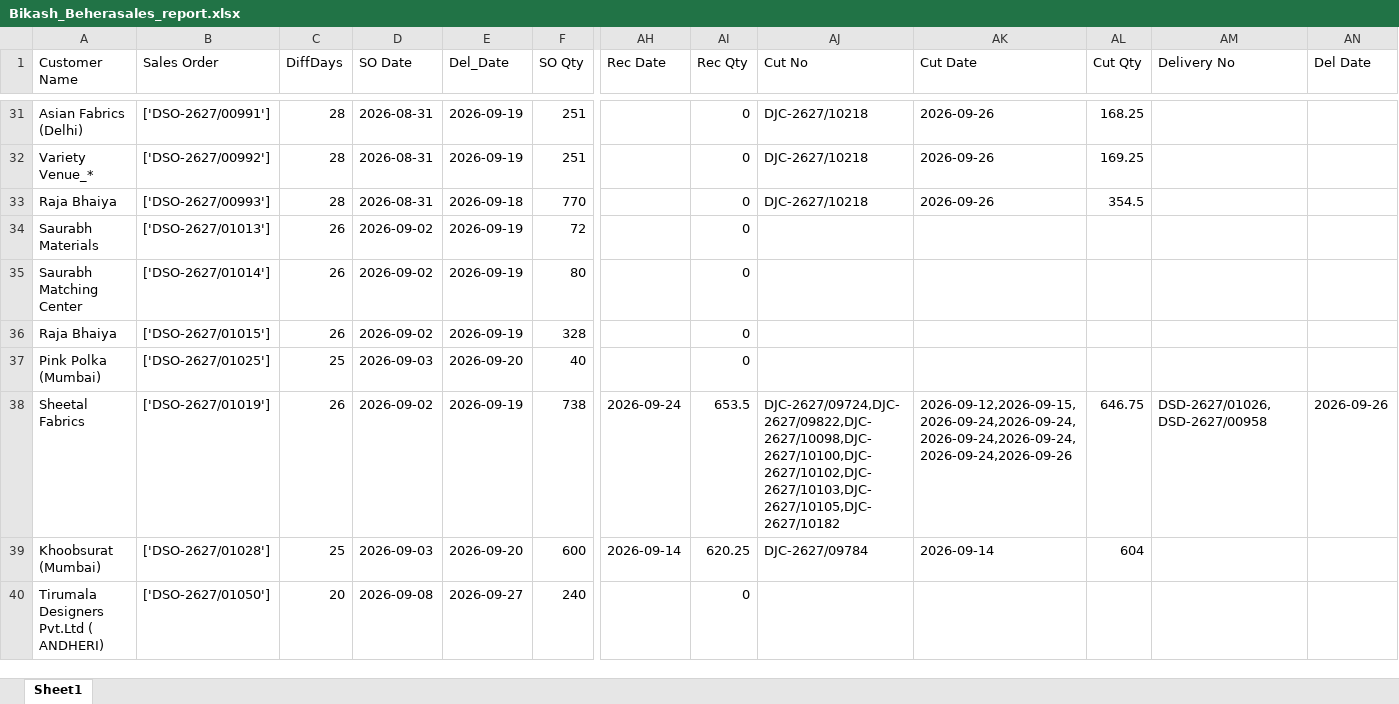
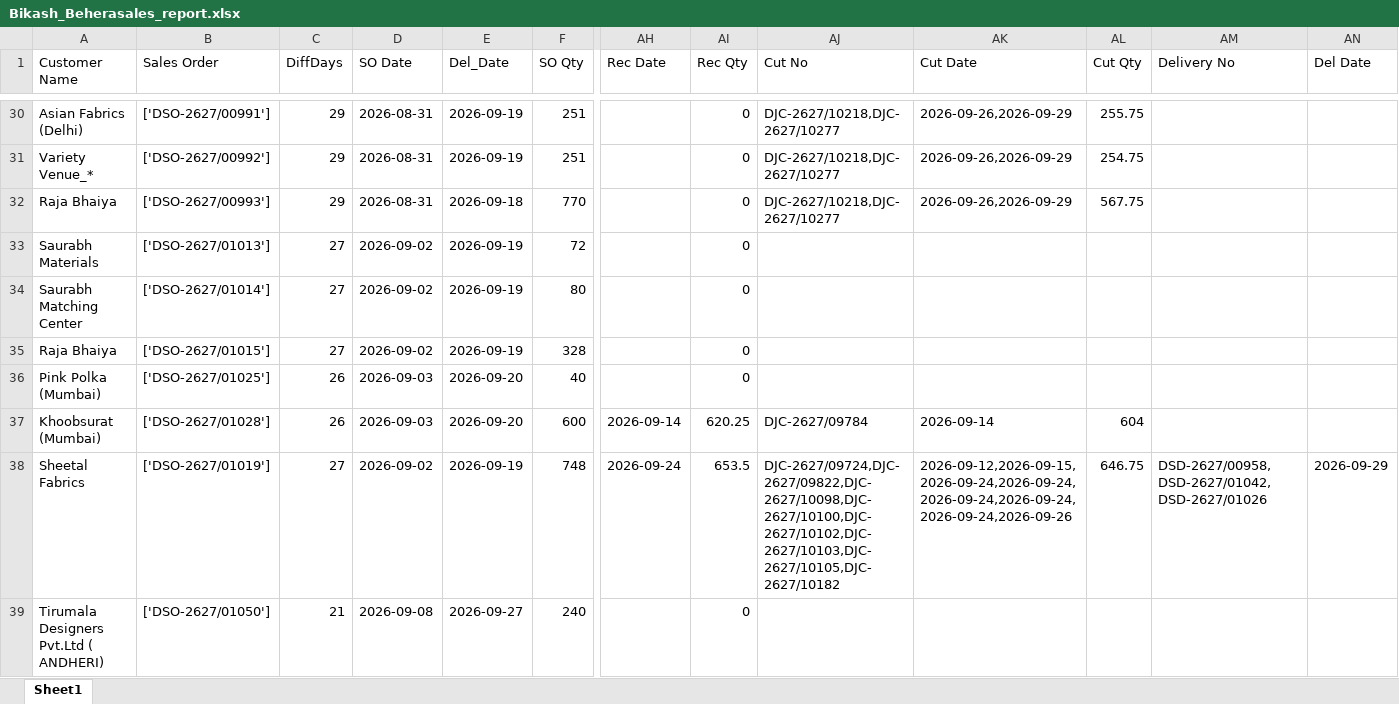
Before and after one commit to it-dineshpatil/gemini-bot, an Excel workbook: gemini bot - Copy (2)/whatsapp_bot - Copy/reports/Bikash_Beherasales_report.xlsx, sheet Sheet1, drawn as a sheet; only a part is shown, gaps mark what is left out; values as stored, in another font and other column widths than the file's, no borders; removed rows and columns are numbered as before the commit, all else as after; rows hold the shown columns only; the diff covers the shown part only; the diff names each change by its address in the sheet, - before the commit and + after, or states it on an @@ line.

```diff
--- a/gemini bot - Copy (2)/whatsapp_bot - Copy/reports/Bikash_Beherasales_report.xlsx (sheet Sheet1)
+++ b/gemini bot - Copy (2)/whatsapp_bot - Copy/reports/Bikash_Beherasales_report.xlsx (sheet Sheet1)
-C30:C32 (DiffDays): 28
+C30:C32 (DiffDays): 29
-AJ30:AJ32 (Cut No): DJC-2627/10218
+AJ30:AJ32 (Cut No): DJC-2627/10218,DJC-2627/10277
-AK30:AK32 (Cut Date): 2026-09-26
+AK30:AK32 (Cut Date): 2026-09-26,2026-09-29
-AL30 (Cut Qty): 168.25
+AL30 (Cut Qty): 255.75
-AL31 (Cut Qty): 169.25
+AL31 (Cut Qty): 254.75
-AL32 (Cut Qty): 354.5
+AL32 (Cut Qty): 567.75
-C33:C35 (DiffDays): 26
+C33:C35 (DiffDays): 27
-C36 (DiffDays): 25
+C36 (DiffDays): 26
-row 38: Sheetal Fabrics | ['DSO-2627/01019'] | 26 | 2026-09-02 | 2026-09-19 | 738 | 2026-09-24 | 653.5 | DJC-2627/09724,DJC-2627/09822,DJC-2627/10098,DJC-2627/10100,DJC-2627/10102,DJC-2627/10103,DJC-2627/10105,DJC-2627/10182 | 2026-09-12,2026-09-15,2026-09-24,2026-09-24,2026-09-24,2026-09-24,2026-09-24,2026-09-26 | 646.75 | DSD-2627/01026,DSD-2627/00958 | 2026-09-26
-C37 (DiffDays): 25
+C37 (DiffDays): 26
+row 38: Sheetal Fabrics | ['DSO-2627/01019'] | 27 | 2026-09-02 | 2026-09-19 | 748 | 2026-09-24 | 653.5 | DJC-2627/09724,DJC-2627/09822,DJC-2627/10098,DJC-2627/10100,DJC-2627/10102,DJC-2627/10103,DJC-2627/10105,DJC-2627/10182 | 2026-09-12,2026-09-15,2026-09-24,2026-09-24,2026-09-24,2026-09-24,2026-09-24,2026-09-26 | 646.75 | DSD-2627/00958,DSD-2627/01042,DSD-2627/01026 | 2026-09-29
-C39 (DiffDays): 20
+C39 (DiffDays): 21
```
Also changed, not shown: 11 added rows, 7 removed rows and 228 edited cells elsewhere in this sheet, log.xlsx, 2 other files.
